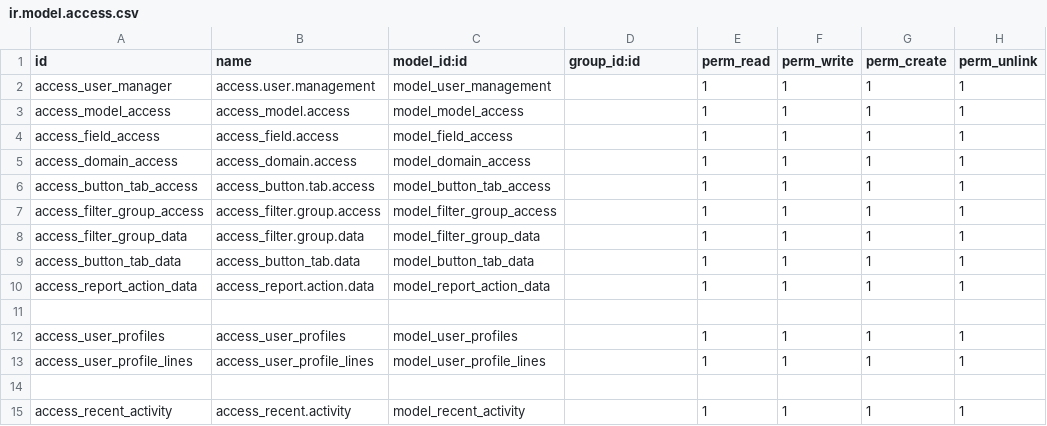
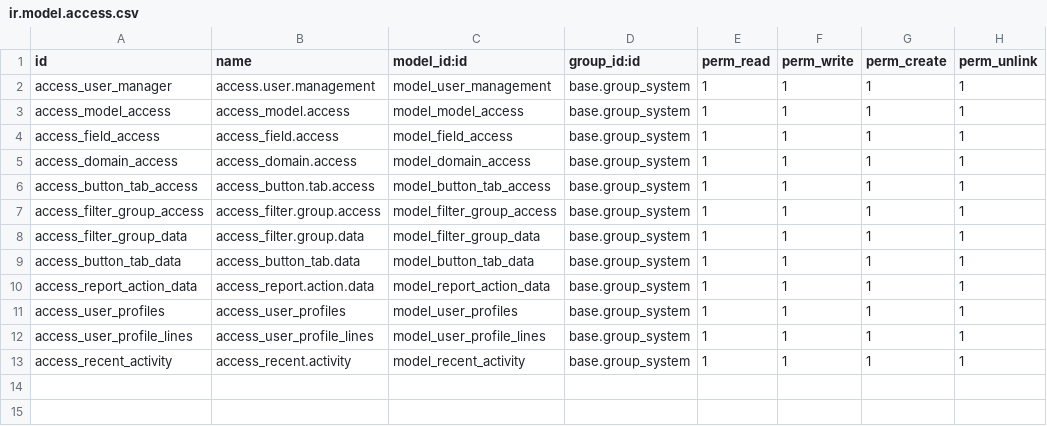
Before and after one commit to Ahmmedmohmed/odoo17_nufa_server, a CSV file: access_users_manager/security/ir.model.access.csv, drawn as a sheet.

Commit message:
up

```diff
--- a/access_users_manager/security/ir.model.access.csv
+++ b/access_users_manager/security/ir.model.access.csv
@@ -1,15 +1,13 @@
 id,name,model_id:id,group_id:id,perm_read,perm_write,perm_create,perm_unlink
-access_user_manager,access.user.management,model_user_management,,1,1,1,1
-access_model_access,access_model.access,model_model_access,,1,1,1,1
-access_field_access,access_field.access,model_field_access,,1,1,1,1
-access_domain_access,access_domain.access,model_domain_access,,1,1,1,1
-access_button_tab_access,access_button.tab.access,model_button_tab_access,,1,1,1,1
-access_filter_group_access,access_filter.group.access,model_filter_group_access,,1,1,1,1
-access_filter_group_data,access_filter.group.data,model_filter_group_data,,1,1,1,1
-access_button_tab_data,access_button_tab.data,model_button_tab_data,,1,1,1,1
-access_report_action_data,access_report.action.data,model_report_action_data,,1,1,1,1
-
-access_user_profiles,access_user_profiles,model_user_profiles,,1,1,1,1
-access_user_profile_lines,access_user_profile_lines,model_user_profile_lines,,1,1,1,1
-
-access_recent_activity,access_recent.activity,model_recent_activity,,1,1,1,1
+access_user_manager,access.user.management,model_user_management,base.group_system,1,1,1,1
+access_model_access,access_model.access,model_model_access,base.group_system,1,1,1,1
+access_field_access,access_field.access,model_field_access,base.group_system,1,1,1,1
+access_domain_access,access_domain.access,model_domain_access,base.group_system,1,1,1,1
+access_button_tab_access,access_button.tab.access,model_button_tab_access,base.group_system,1,1,1,1
+access_filter_group_access,access_filter.group.access,model_filter_group_access,base.group_system,1,1,1,1
+access_filter_group_data,access_filter.group.data,model_filter_group_data,base.group_system,1,1,1,1
+access_button_tab_data,access_button_tab.data,model_button_tab_data,base.group_system,1,1,1,1
+access_report_action_data,access_report.action.data,model_report_action_data,base.group_system,1,1,1,1
+access_user_profiles,access_user_profiles,model_user_profiles,base.group_system,1,1,1,1
+access_user_profile_lines,access_user_profile_lines,model_user_profile_lines,base.group_system,1,1,1,1
+access_recent_activity,access_recent.activity,model_recent_activity,base.group_system,1,1,1,1
```
